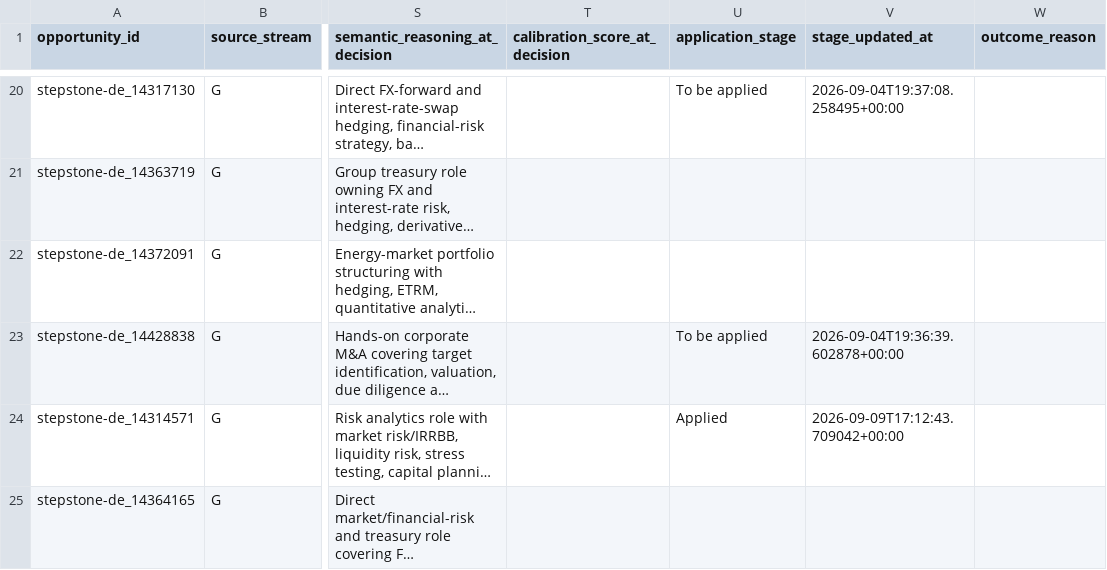
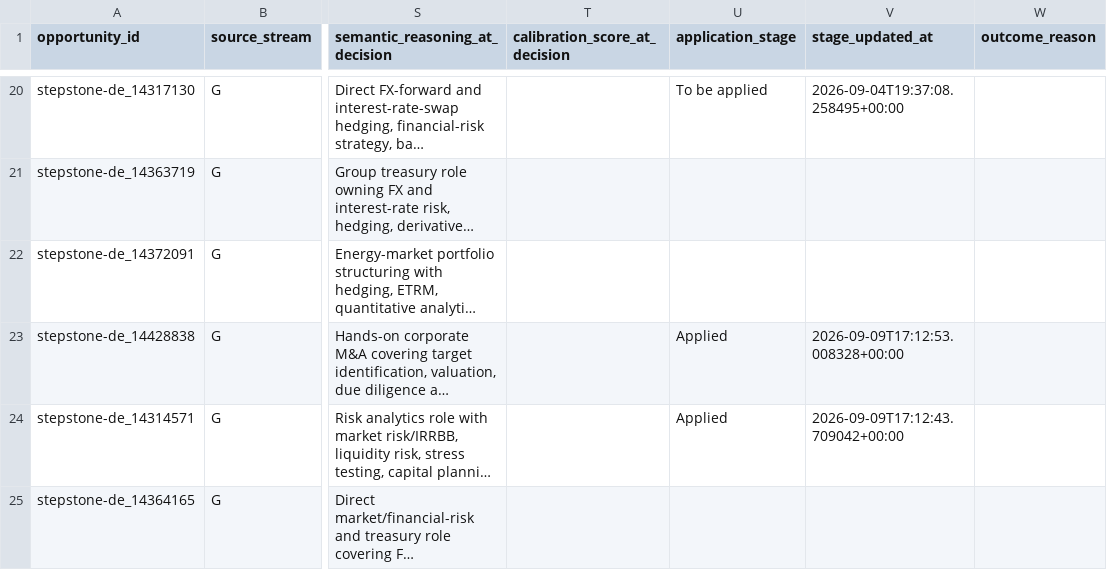
Before and after one commit to ORosa10/ProfessionalDashboard, a CSV file: data/opportunity_history.csv, drawn as a sheet; only a part is shown, gaps mark what is left out; long unchanged cells end in …; the diff names each change by its address in the sheet, - before the commit and + after, or states it on an @@ line.

Commit message:
Mark K role as applied in I

```diff
--- a/data/opportunity_history.csv
+++ b/data/opportunity_history.csv
-U23 (application_stage): To be applied
+U23 (application_stage): Applied
-V23 (stage_updated_at): 2026-09-04T19:36:39.602878+00:00
+V23 (stage_updated_at): 2026-09-09T17:12:53.008328+00:00
```
